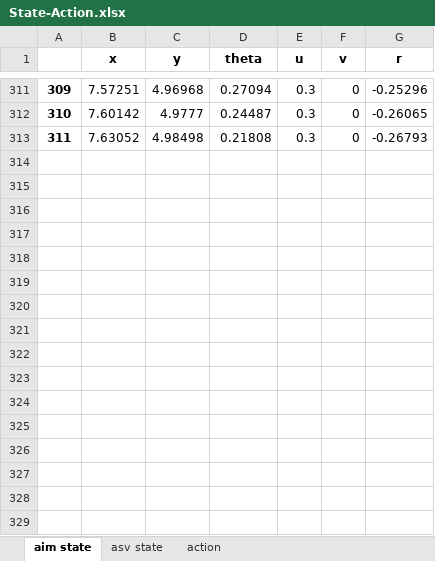
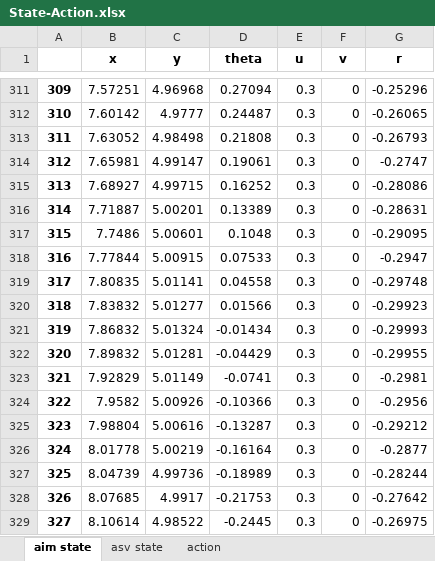
Before and after one commit to Nancy-silence/4MotorShip, an Excel workbook: State-Action.xlsx, sheet aim state, drawn as a sheet; only a part is shown, gaps mark what is left out; values as stored, in another font and other column widths than the file's, no borders; the diff names each change by its address in the sheet, - before the commit and + after, or states it on an @@ line.

```diff
--- a/State-Action.xlsx (sheet aim state)
+++ b/State-Action.xlsx (sheet aim state)
+row 314: 312 | 7.65981 | 4.99147 | 0.19061 | 0.3 | 0 | -0.2747
+row 315: 313 | 7.68927 | 4.99715 | 0.16252 | 0.3 | 0 | -0.28086
+row 316: 314 | 7.71887 | 5.00201 | 0.13389 | 0.3 | 0 | -0.28631
+row 317: 315 | 7.7486 | 5.00601 | 0.1048 | 0.3 | 0 | -0.29095
+row 318: 316 | 7.77844 | 5.00915 | 0.07533 | 0.3 | 0 | -0.2947
+row 319: 317 | 7.80835 | 5.01141 | 0.04558 | 0.3 | 0 | -0.29748
+row 320: 318 | 7.83832 | 5.01277 | 0.01566 | 0.3 | 0 | -0.29923
+row 321: 319 | 7.86832 | 5.01324 | -0.01434 | 0.3 | 0 | -0.29993
+row 322: 320 | 7.89832 | 5.01281 | -0.04429 | 0.3 | 0 | -0.29955
+row 323: 321 | 7.92829 | 5.01149 | -0.0741 | 0.3 | 0 | -0.2981
+row 324: 322 | 7.9582 | 5.00926 | -0.10366 | 0.3 | 0 | -0.2956
+row 325: 323 | 7.98804 | 5.00616 | -0.13287 | 0.3 | 0 | -0.29212
+row 326: 324 | 8.01778 | 5.00219 | -0.16164 | 0.3 | 0 | -0.2877
+row 327: 325 | 8.04739 | 4.99736 | -0.18989 | 0.3 | 0 | -0.28244
+row 328: 326 | 8.07685 | 4.9917 | -0.21753 | 0.3 | 0 | -0.27642
+row 329: 327 | 8.10614 | 4.98522 | -0.2445 | 0.3 | 0 | -0.26975
```
Also changed, not shown: sheet asv state, sheet action, Reward.xlsx, 5 other files.
